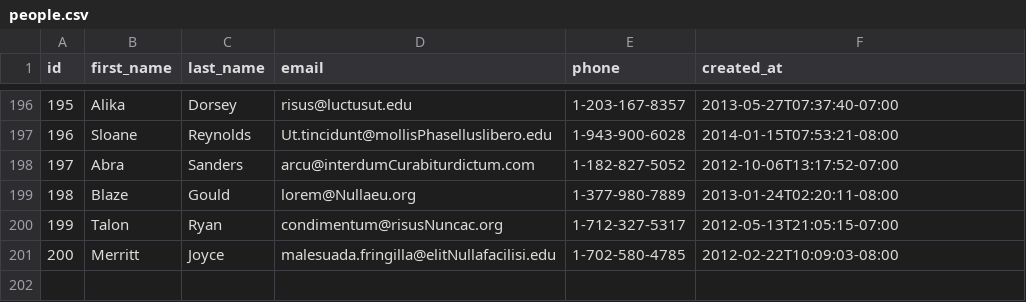
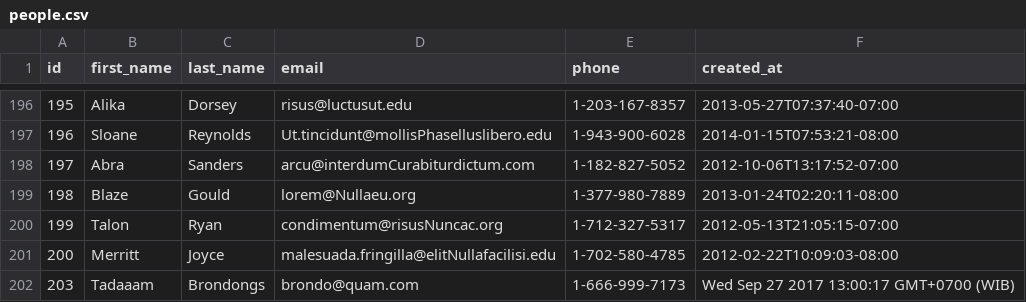
Before and after one commit to lively-fox-2017/parsing-data-async, a CSV file: people.csv, drawn as a sheet; only a part is shown, gaps mark what is left out; the diff names each change by its address in the sheet, - before the commit and + after, or states it on an @@ line.

```diff
--- a/people.csv
+++ b/people.csv
+row 202: 203 | Tadaaam | Brondongs | brondo@quam.com | 1-666-999-7173 | Wed Sep 27 2017 13:00:17 GMT+0700 (WIB)
```
Also changed, not shown: 1 other file.
